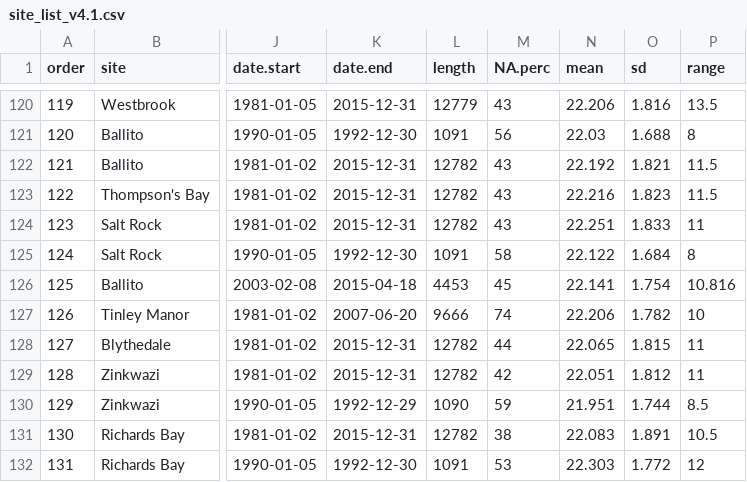
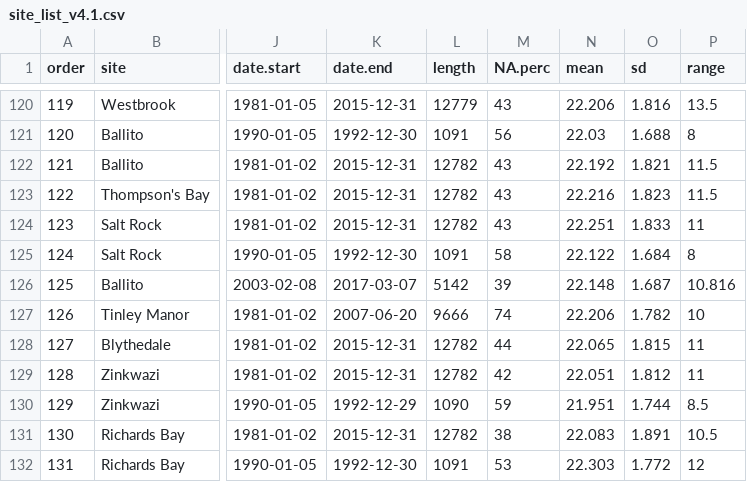
Before and after one commit to ajsmit/SACTN, a CSV file: metadata/site_list_v4.1.csv, drawn as a sheet; only a part is shown, gaps mark what is left out; the diff names each change by its address in the sheet, - before the commit and + after, or states it on an @@ line.

```diff
--- a/metadata/site_list_v4.1.csv
+++ b/metadata/site_list_v4.1.csv
-K126 (date.end): 2015-04-18
+K126 (date.end): 2017-03-07
-L126 (length): 4453
+L126 (length): 5142
-M126 (NA.perc): 45
+M126 (NA.perc): 39
-N126 (mean): 22.141
+N126 (mean): 22.148
-O126 (sd): 1.754
+O126 (sd): 1.687
```
Also changed, not shown: 5 other files.
